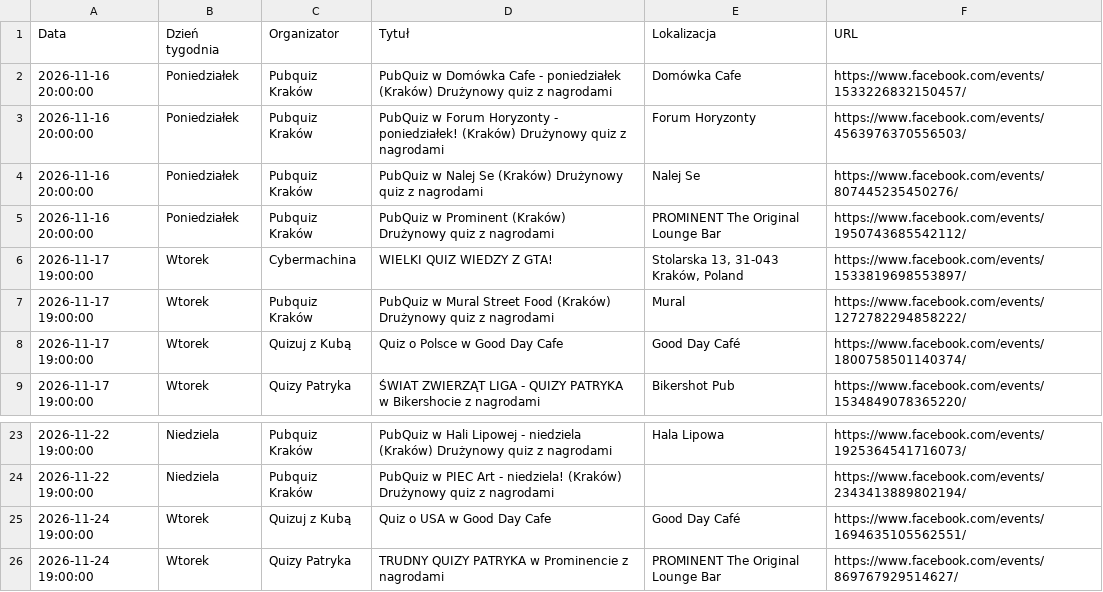
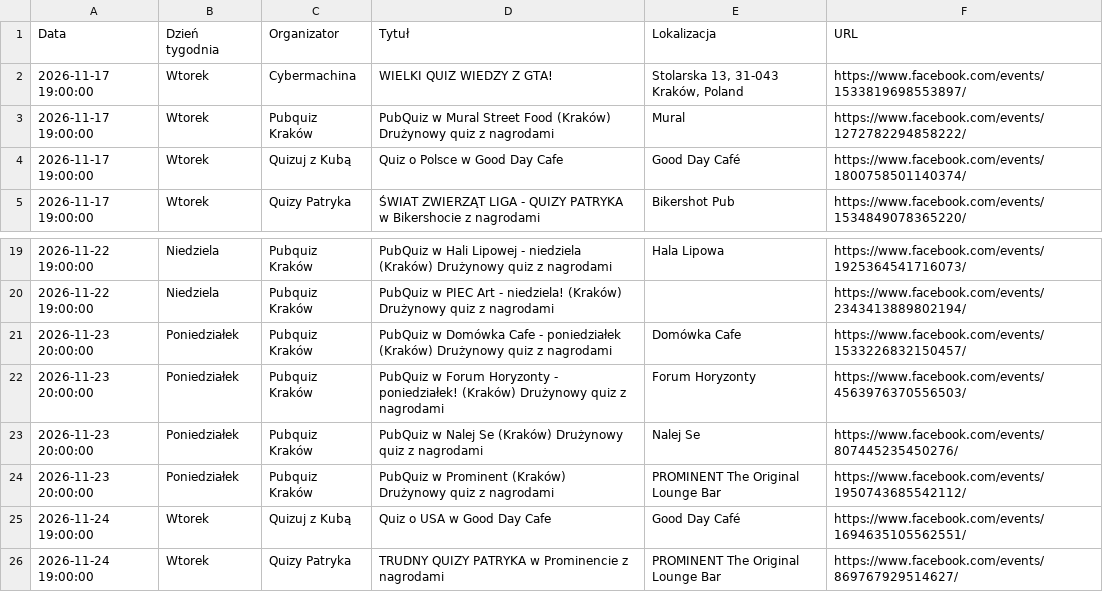
Before and after one commit to jwnuk/quiz_finder, a CSV file: events.csv, drawn as a sheet; only a part is shown, gaps mark what is left out; removed rows and columns are numbered as before the commit, all else as after; the diff names each change by its address in the sheet, - before the commit and + after, or states it on an @@ line.

```diff
--- a/events.csv
+++ b/events.csv
-row 2: 2026-11-16 20:00:00 | Poniedziałek | Pubquiz Kraków | PubQuiz w Domówka Cafe - poniedziałek (Kraków) Drużynowy quiz z nagrodami | Domówka Cafe | https://www.facebook.com/events/1533226832150457/
-row 3: 2026-11-16 20:00:00 | Poniedziałek | Pubquiz Kraków | PubQuiz w Forum Horyzonty - poniedziałek! (Kraków) Drużynowy quiz z nagrodami | Forum Horyzonty | https://www.facebook.com/events/4563976370556503/
-row 4: 2026-11-16 20:00:00 | Poniedziałek | Pubquiz Kraków | PubQuiz w Nalej Se (Kraków) Drużynowy quiz z nagrodami | Nalej Se | https://www.facebook.com/events/807445235450276/
-row 5: 2026-11-16 20:00:00 | Poniedziałek | Pubquiz Kraków | PubQuiz w Prominent (Kraków) Drużynowy quiz z nagrodami | PROMINENT The Original Lounge Bar | https://www.facebook.com/events/1950743685542112/
+row 21: 2026-11-23 20:00:00 | Poniedziałek | Pubquiz Kraków | PubQuiz w Domówka Cafe - poniedziałek (Kraków) Drużynowy quiz z nagrodami | Domówka Cafe | https://www.facebook.com/events/1533226832150457/
+row 22: 2026-11-23 20:00:00 | Poniedziałek | Pubquiz Kraków | PubQuiz w Forum Horyzonty - poniedziałek! (Kraków) Drużynowy quiz z nagrodami | Forum Horyzonty | https://www.facebook.com/events/4563976370556503/
+row 23: 2026-11-23 20:00:00 | Poniedziałek | Pubquiz Kraków | PubQuiz w Nalej Se (Kraków) Drużynowy quiz z nagrodami | Nalej Se | https://www.facebook.com/events/807445235450276/
+row 24: 2026-11-23 20:00:00 | Poniedziałek | Pubquiz Kraków | PubQuiz w Prominent (Kraków) Drużynowy quiz z nagrodami | PROMINENT The Original Lounge Bar | https://www.facebook.com/events/1950743685542112/
```
